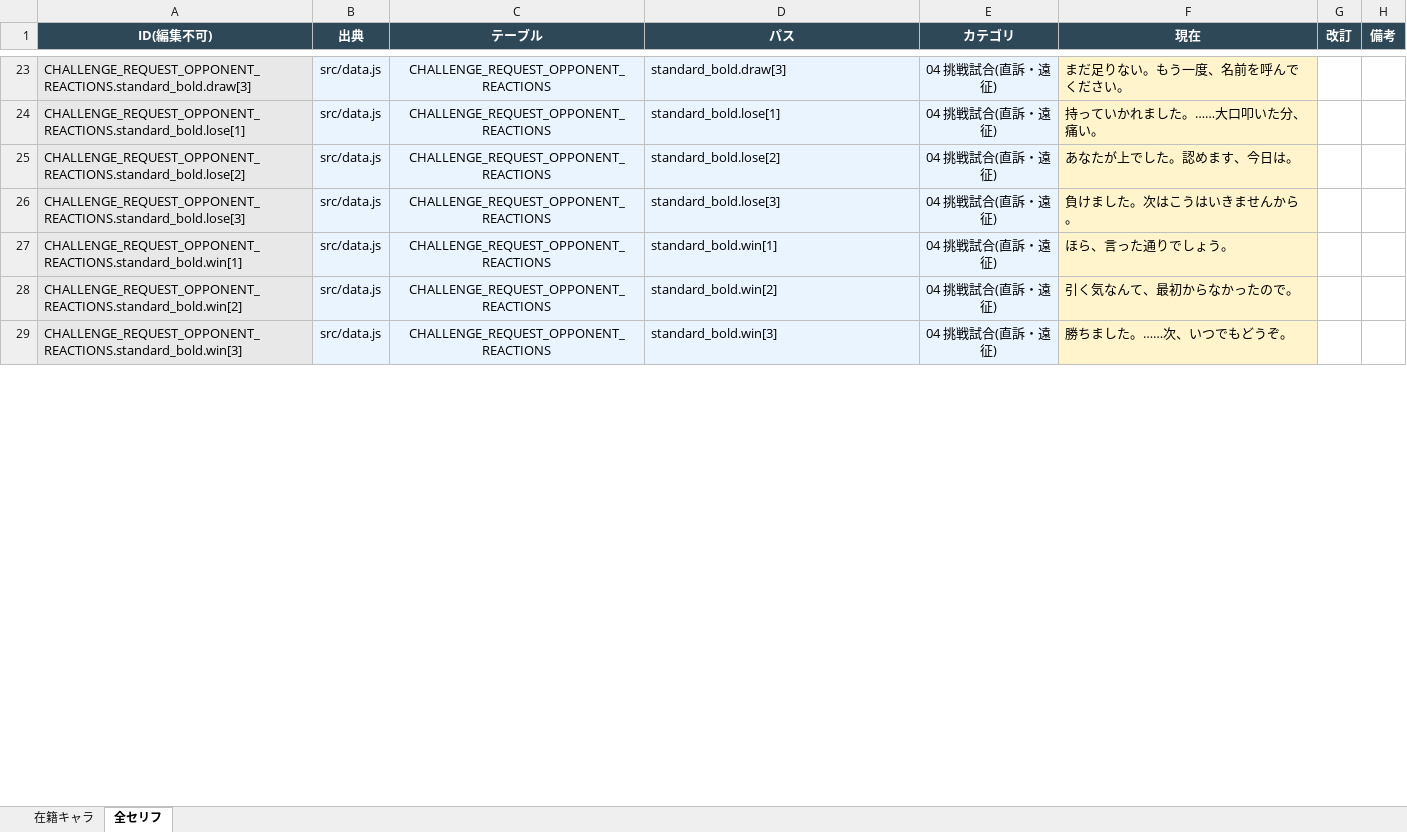
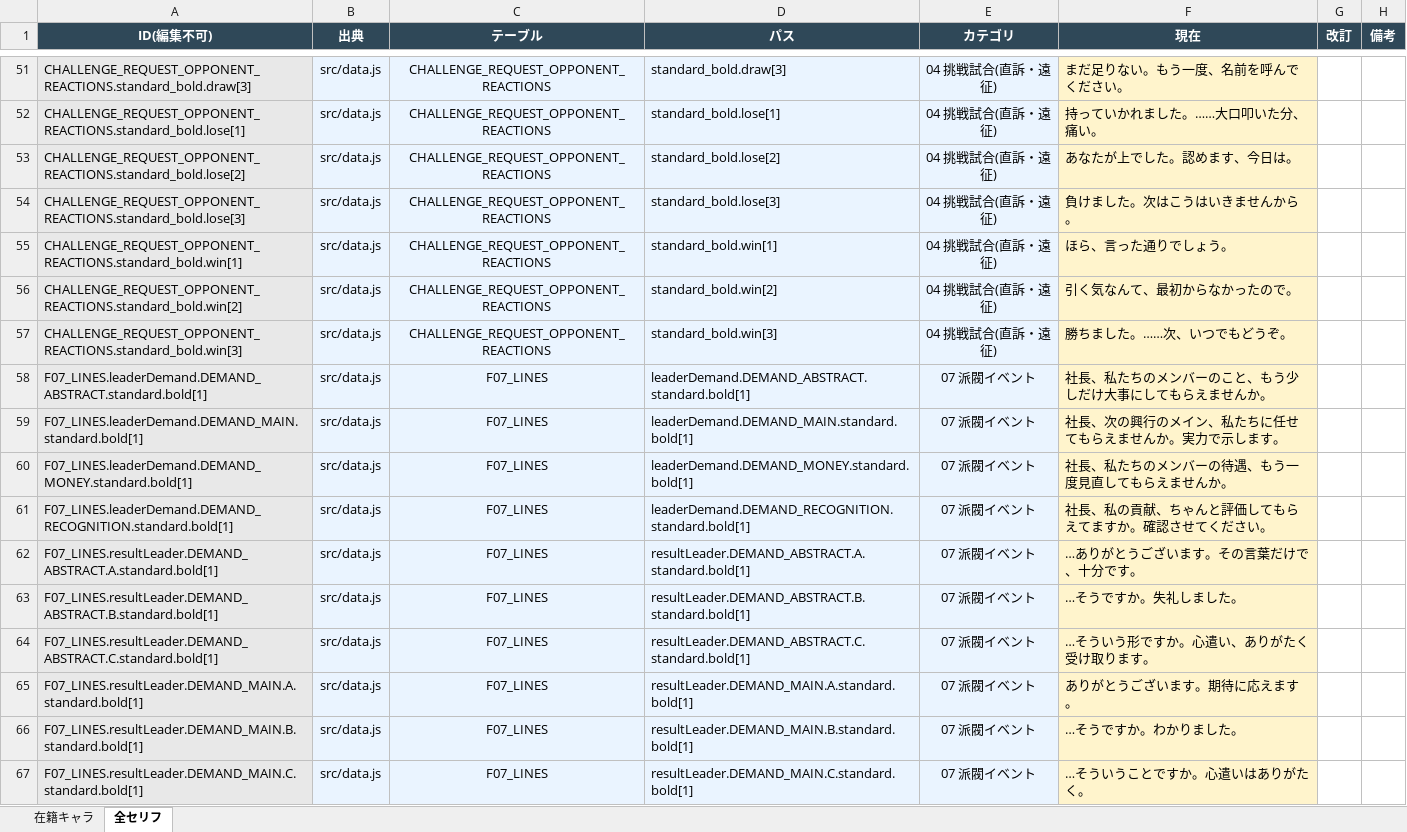
Before and after one commit to takoyaki-chan/wrestle-manager, an Excel workbook: セリフ編集/キャラタイプ別/標準×強気.xlsx, sheet 全セリフ, drawn as a sheet; only a part is shown, gaps mark what is left out; values as stored, in another font and other column widths than the file's, no borders; the diff covers the shown part only; the diff names each change by its address in the sheet, - before the commit and + after, or states it on an @@ line.

```diff
--- a/セリフ編集/キャラタイプ別/標準×強気.xlsx (sheet 全セリフ)
+++ b/セリフ編集/キャラタイプ別/標準×強気.xlsx (sheet 全セリフ)
+row 58: F07_LINES.leaderDemand.DEMAND_ABSTRACT.standard.bold[1] | src/data.js | F07_LINES | leaderDemand.DEMAND_ABSTRACT.standard.bold[1] | 07 派閥イベント | 社長、私たちのメンバーのこと、もう少しだけ大事にしてもらえませんか。
+row 59: F07_LINES.leaderDemand.DEMAND_MAIN.standard.bold[1] | src/data.js | F07_LINES | leaderDemand.DEMAND_MAIN.standard.bold[1] | 07 派閥イベント | 社長、次の興行のメイン、私たちに任せてもらえませんか。実力で示します。
+row 60: F07_LINES.leaderDemand.DEMAND_MONEY.standard.bold[1] | src/data.js | F07_LINES | leaderDemand.DEMAND_MONEY.standard.bold[1] | 07 派閥イベント | 社長、私たちのメンバーの待遇、もう一度見直してもらえませんか。
+row 61: F07_LINES.leaderDemand.DEMAND_RECOGNITION.standard.bold[1] | src/data.js | F07_LINES | leaderDemand.DEMAND_RECOGNITION.standard.bold[1] | 07 派閥イベント | 社長、私の貢献、ちゃんと評価してもらえてますか。確認させてください。
+row 62: F07_LINES.resultLeader.DEMAND_ABSTRACT.A.standard.bold[1] | src/data.js | F07_LINES | resultLeader.DEMAND_ABSTRACT.A.standard.bold[1] | 07 派閥イベント | …ありがとうございます。その言葉だけで、十分です。
+row 63: F07_LINES.resultLeader.DEMAND_ABSTRACT.B.standard.bold[1] | src/data.js | F07_LINES | resultLeader.DEMAND_ABSTRACT.B.standard.bold[1] | 07 派閥イベント | …そうですか。失礼しました。
+row 64: F07_LINES.resultLeader.DEMAND_ABSTRACT.C.standard.bold[1] | src/data.js | F07_LINES | resultLeader.DEMAND_ABSTRACT.C.standard.bold[1] | 07 派閥イベント | …そういう形ですか。心遣い、ありがたく受け取ります。
+row 65: F07_LINES.resultLeader.DEMAND_MAIN.A.standard.bold[1] | src/data.js | F07_LINES | resultLeader.DEMAND_MAIN.A.standard.bold[1] | 07 派閥イベント | ありがとうございます。期待に応えます。
+row 66: F07_LINES.resultLeader.DEMAND_MAIN.B.standard.bold[1] | src/data.js | F07_LINES | resultLeader.DEMAND_MAIN.B.standard.bold[1] | 07 派閥イベント | …そうですか。わかりました。
+row 67: F07_LINES.resultLeader.DEMAND_MAIN.C.standard.bold[1] | src/data.js | F07_LINES | resultLeader.DEMAND_MAIN.C.standard.bold[1] | 07 派閥イベント | …そういうことですか。心遣いはありがたく。
```
Also changed, not shown: 97 added rows, 2 removed rows and 48 edited cells elsewhere in this sheet, セリフ編集/その他セリフ/07b-派閥イベント.xlsx, セリフ編集/キャラタイプ別/標準×お気楽.xlsx, 51 other files.
